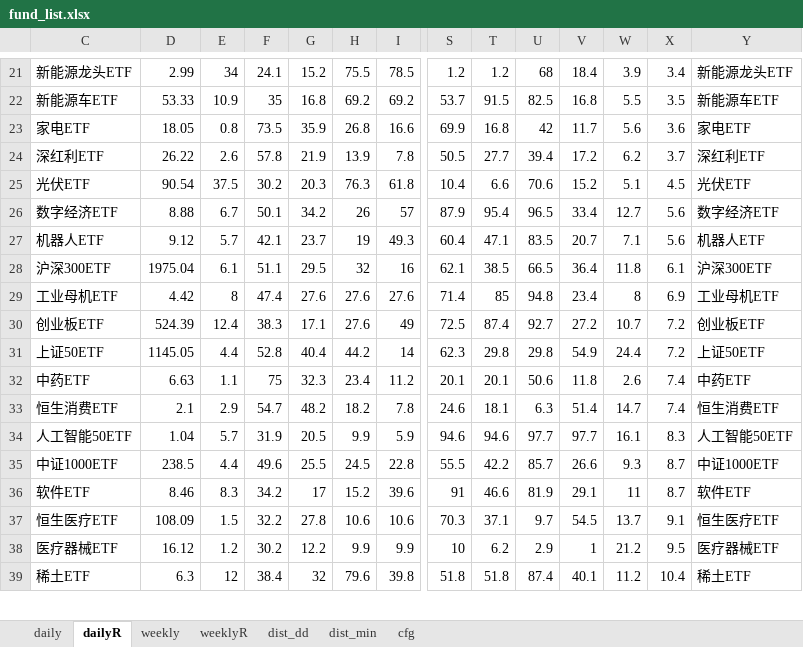
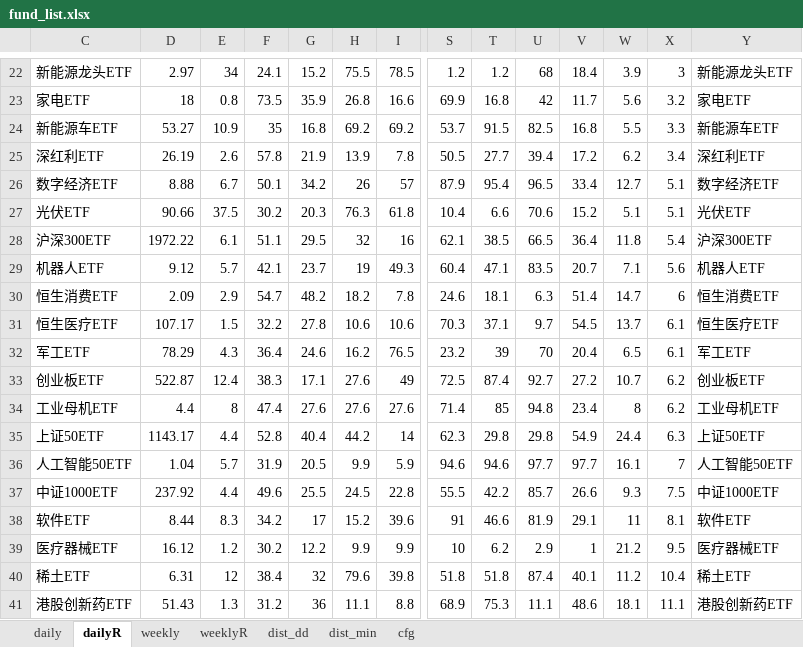
Before and after one commit to aixingkong/view, an Excel workbook: fund_list.xlsx, sheet dailyR, drawn as a sheet; only a part is shown, gaps mark what is left out; values as stored, in another font and other column widths than the file's, no borders; removed rows and columns are numbered as before the commit, all else as after; rows hold the shown columns only; the diff covers the shown part only; the diff names each change by its address in the sheet, - before the commit and + after, or states it on an @@ line.

```diff
--- a/fund_list.xlsx (sheet dailyR)
+++ b/fund_list.xlsx (sheet dailyR)
-D22: 2.99
+D22: 2.97
-X22: 3.4
+X22: 3
-row 22: 新能源车ETF | 53.33 | 10.9 | 35 | 16.8 | 69.2 | 69.2 | 53.7 | 91.5 | 82.5 | 16.8 | 5.5 | 3.5 | 新能源车ETF
-D23: 18.05
+D23: 18
-X23: 3.6
+X23: 3.2
+row 24: 新能源车ETF | 53.27 | 10.9 | 35 | 16.8 | 69.2 | 69.2 | 53.7 | 91.5 | 82.5 | 16.8 | 5.5 | 3.3 | 新能源车ETF
-D25: 26.22
+D25: 26.19
-X25: 3.7
+X25: 3.4
-row 25: 光伏ETF | 90.54 | 37.5 | 30.2 | 20.3 | 76.3 | 61.8 | 10.4 | 6.6 | 70.6 | 15.2 | 5.1 | 4.5 | 光伏ETF
-X26: 5.6
+X26: 5.1
+row 27: 光伏ETF | 90.66 | 37.5 | 30.2 | 20.3 | 76.3 | 61.8 | 10.4 | 6.6 | 70.6 | 15.2 | 5.1 | 5.1 | 光伏ETF
+row 28: 沪深300ETF | 1972.22 | 6.1 | 51.1 | 29.5 | 32 | 16 | 62.1 | 38.5 | 66.5 | 36.4 | 11.8 | 5.4 | 沪深300ETF
-row 28: 沪深300ETF | 1975.04 | 6.1 | 51.1 | 29.5 | 32 | 16 | 62.1 | 38.5 | 66.5 | 36.4 | 11.8 | 6.1 | 沪深300ETF
-row 29: 工业母机ETF | 4.42 | 8 | 47.4 | 27.6 | 27.6 | 27.6 | 71.4 | 85 | 94.8 | 23.4 | 8 | 6.9 | 工业母机ETF
+row 30: 恒生消费ETF | 2.09 | 2.9 | 54.7 | 48.2 | 18.2 | 7.8 | 24.6 | 18.1 | 6.3 | 51.4 | 14.7 | 6 | 恒生消费ETF
+row 31: 恒生医疗ETF | 107.17 | 1.5 | 32.2 | 27.8 | 10.6 | 10.6 | 70.3 | 37.1 | 9.7 | 54.5 | 13.7 | 6.1 | 恒生医疗ETF
+row 32: 军工ETF | 78.29 | 4.3 | 36.4 | 24.6 | 16.2 | 76.5 | 23.2 | 39 | 70 | 20.4 | 6.5 | 6.1 | 军工ETF
-D33: 524.39
+D33: 522.87
-X33: 7.2
+X33: 6.2
+row 34: 工业母机ETF | 4.4 | 8 | 47.4 | 27.6 | 27.6 | 27.6 | 71.4 | 85 | 94.8 | 23.4 | 8 | 6.2 | 工业母机ETF
-D35: 1145.05
+D35: 1143.17
-X35: 7.2
+X35: 6.3
-row 32: 中药ETF | 6.63 | 1.1 | 75 | 32.3 | 23.4 | 11.2 | 20.1 | 20.1 | 50.6 | 11.8 | 2.6 | 7.4 | 中药ETF
-row 33: 恒生消费ETF | 2.1 | 2.9 | 54.7 | 48.2 | 18.2 | 7.8 | 24.6 | 18.1 | 6.3 | 51.4 | 14.7 | 7.4 | 恒生消费ETF
-X36: 8.3
+X36: 7
-D37: 238.5
+D37: 237.92
-X37: 8.7
+X37: 7.5
-D38: 8.46
+D38: 8.44
-X38: 8.7
+X38: 8.1
-row 37: 恒生医疗ETF | 108.09 | 1.5 | 32.2 | 27.8 | 10.6 | 10.6 | 70.3 | 37.1 | 9.7 | 54.5 | 13.7 | 9.1 | 恒生医疗ETF
-D40: 6.3
+D40: 6.31
+row 41: 港股创新药ETF | 51.43 | 1.3 | 31.2 | 36 | 11.1 | 8.8 | 68.9 | 75.3 | 11.1 | 48.6 | 18.1 | 11.1 | 港股创新药ETF
```
Also changed, not shown: 30 added rows, 31 removed rows and 46 edited cells elsewhere in this sheet, sheet daily, 2 other files.
